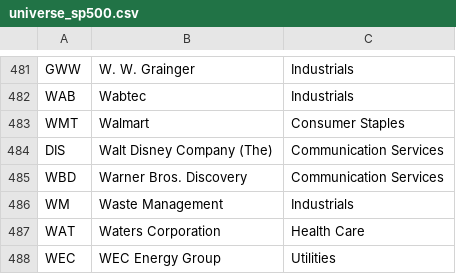
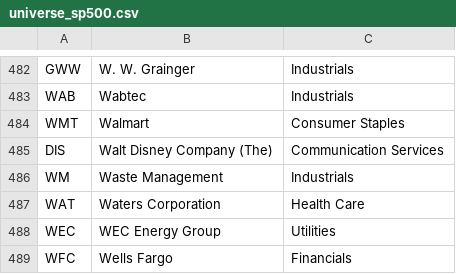
Before and after one commit to santeristenberg-byte/kuplaindikaattori, a CSV file: data/universe_sp500.csv, drawn as a sheet; only a part is shown, gaps mark what is left out; the shorter side is filled out with more unchanged rows; removed rows and columns are numbered as before the commit, all else as after; the diff covers the shown part only; the diff names each change by its address in the sheet, - before the commit and + after, or states it on an @@ line.

```diff
--- a/data/universe_sp500.csv
+++ b/data/universe_sp500.csv
-row 485: WBD | Warner Bros. Discovery | Communication Services
```
Also changed, not shown: 3 added rows and 2 removed rows elsewhere in this file, data/fred_cache/DEXJPUS.csv, data/fred_cache/DEXUSEU.csv, 14 other files.
